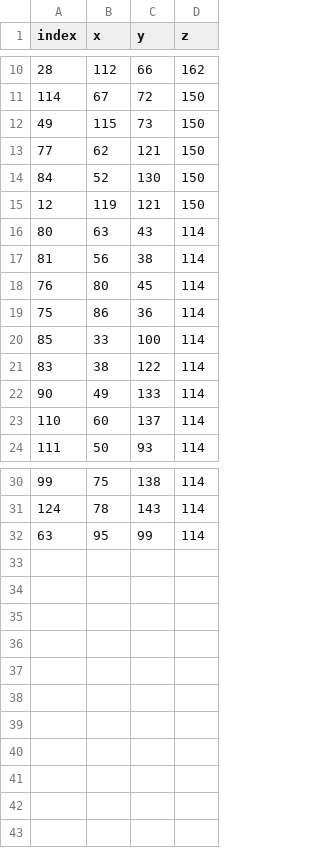
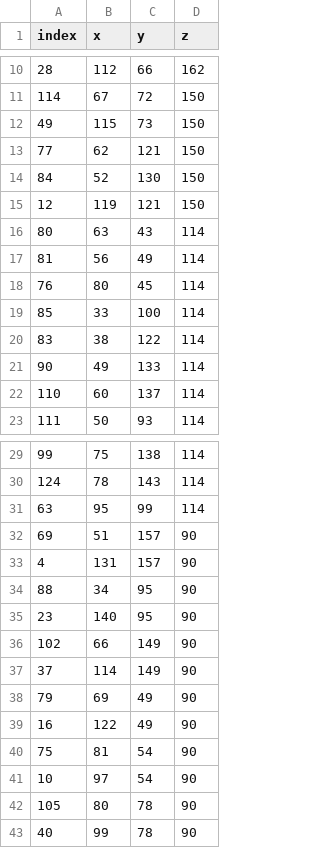
Before and after one commit to jamesguan/CMSC436Project, a CSV file: public/views/brainRegions.csv, drawn as a sheet; only a part is shown, gaps mark what is left out.

```diff
--- a/public/views/brainRegions.csv
+++ b/public/views/brainRegions.csv
@@ -16,5 +16,4 @@ index,x,y,z
 80,63,43,114
-81,56,38,114
+81,56,49,114
 76,80,45,114
-75,86,36,114
 85,33,100,114
@@ -32 +31,13 @@ index,x,y,z
 63,95,99,114
+69,51,157,90
+4,131,157,90
+88,34,95,90
+23,140,95,90
+102,66,149,90
+37,114,149,90
+79,69,49,90
+16,122,49,90
+75,81,54,90
+10,97,54,90
+105,80,78,90
+40,99,78,90
```
Also changed, not shown: 1 other file.
